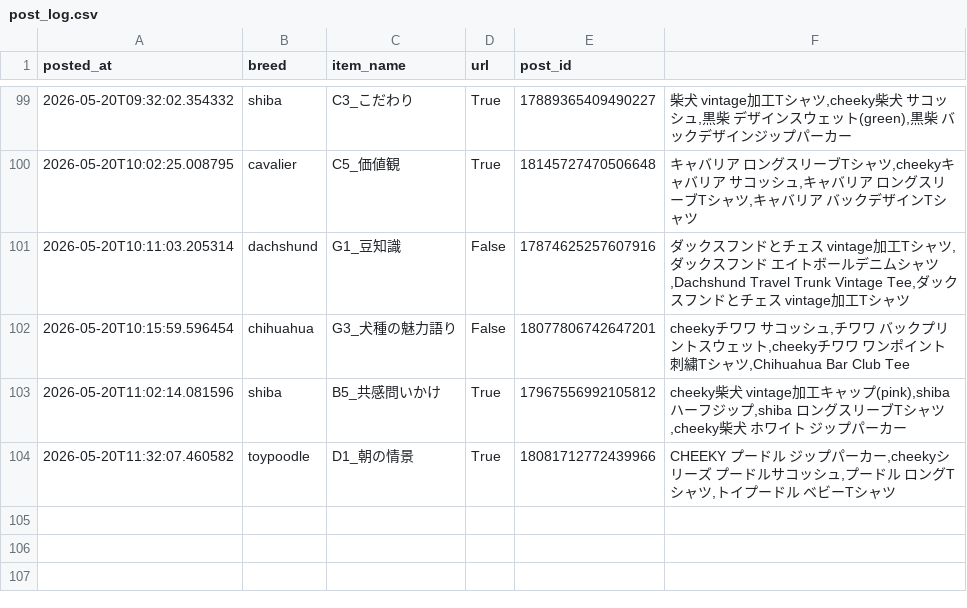
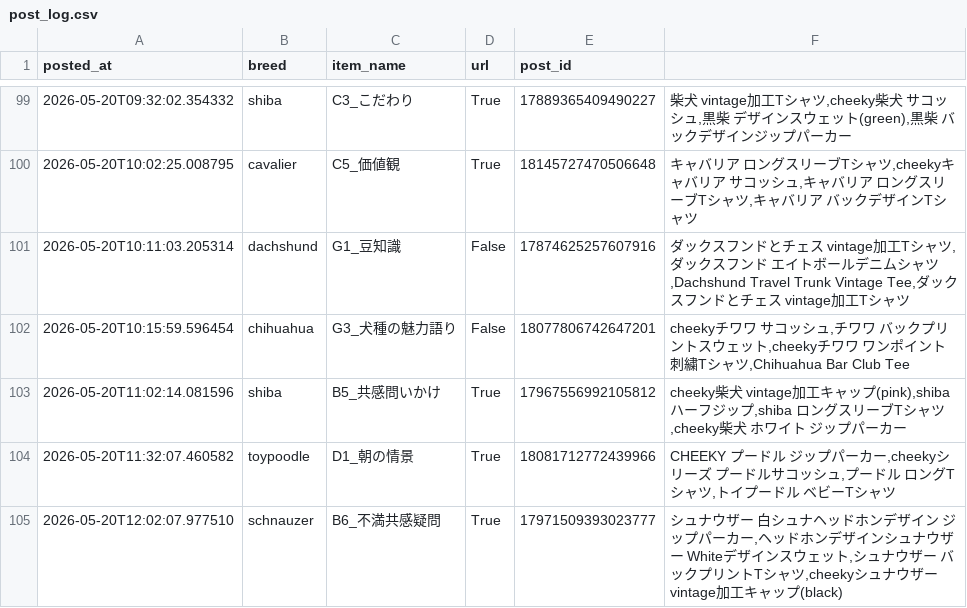
Before and after one commit to takaso123so/dgru-threads, a CSV file: logs/post_log.csv, drawn as a sheet; only a part is shown, gaps mark what is left out.

```diff
--- a/logs/post_log.csv
+++ b/logs/post_log.csv
@@ -104 +104,2 @@ posted_at,breed,item_name,url,post_id
 2026-05-20T11:32:07.460582,toypoodle,D1_朝の情景,True,18081712772439966,"CHEEKY　プードル　ジップパーカー,cheekyシリーズ　プードルサコッシュ,プードル　ロングTシャツ,トイプードル　ベビーTシャツ"
+2026-05-20T12:02:07.977510,schnauzer,B6_不満共感疑問,True,17971509393023777,"シュナウザー　白シュナヘッドホンデザイン　ジップパーカー,ヘッドホンデザインシュナウザー　Whiteデザインスウェット,シュナウザー　バックプリントTシャツ,cheekyシュナウザー　vintage加工キャップ(black)"
```
